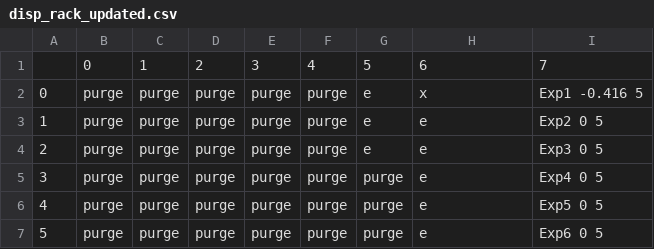
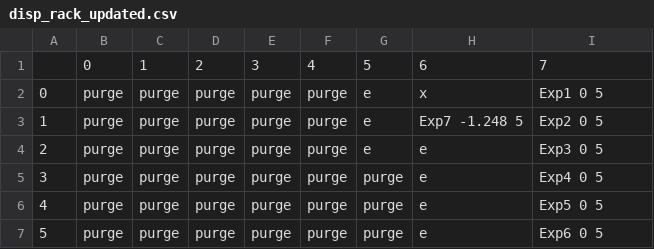
Before and after one commit to lopezgroup-NU/BatteryRobot, a CSV file: MainProject/src/main/config/disp_rack_updated.csv, drawn as a sheet.

```diff
--- a/MainProject/src/main/config/disp_rack_updated.csv
+++ b/MainProject/src/main/config/disp_rack_updated.csv
@@ -1,4 +1,4 @@
 ,0,1,2,3,4,5,6,7
-0,purge ,purge ,purge ,purge ,purge,e,x,Exp1 -0.416 5
-1,purge ,purge ,purge ,purge ,purge,e,e,Exp2 0 5
+0,purge ,purge ,purge ,purge ,purge,e,x,Exp1 0 5
+1,purge ,purge ,purge ,purge ,purge,e,Exp7 -1.248 5,Exp2 0 5
 2,purge ,purge ,purge ,purge ,purge,e,e,Exp3 0 5
```
Also changed, not shown: MainProject/src/main/config/disp_rack.csv, 13 other files.
